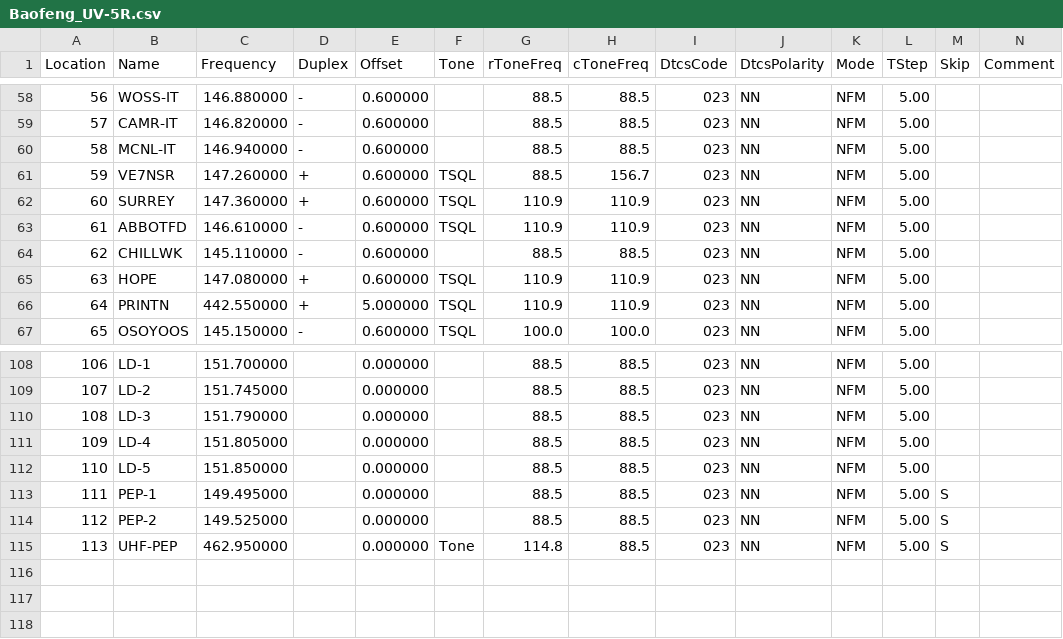
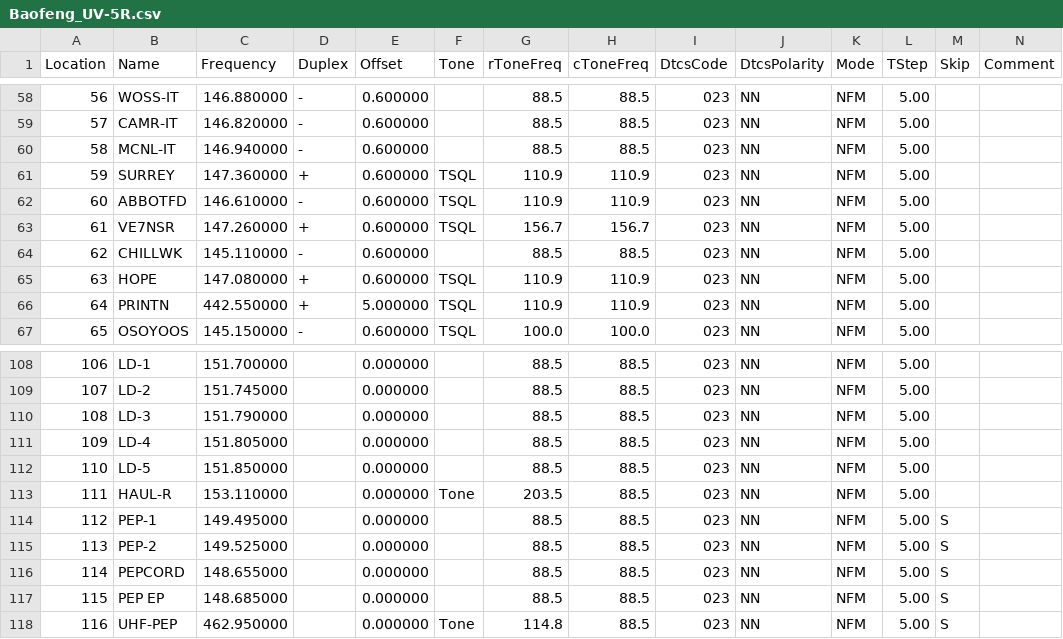
Before and after one commit to bluesblend/Badgering-Honey, a CSV file: Baofeng_UV-5R.csv, drawn as a sheet; only a part is shown, gaps mark what is left out; removed rows and columns are numbered as before the commit, all else as after; rows hold the shown columns only; the diff names each change by its address in the sheet, - before the commit and + after, or states it on an @@ line.

```diff
--- a/Baofeng_UV-5R.csv
+++ b/Baofeng_UV-5R.csv
-row 61: 59 | VE7NSR | 147.260000 | + | 0.600000 | TSQL | 88.5 | 156.7 | 023 | NN | NFM | 5.00
@@ column A (Location) renumbered from row 61 down @@
+row 63: 61 | VE7NSR | 147.260000 | + | 0.600000 | TSQL | 156.7 | 156.7 | 023 | NN | NFM | 5.00
+row 113: 111 | HAUL-R | 153.110000 |  | 0.000000 | Tone | 203.5 | 88.5 | 023 | NN | NFM | 5.00
+row 116: 114 | PEPCORD | 148.655000 |  | 0.000000 |  | 88.5 | 88.5 | 023 | NN | NFM | 5.00 | S
+row 117: 115 | PEP EP | 148.685000 |  | 0.000000 |  | 88.5 | 88.5 | 023 | NN | NFM | 5.00 | S
```
Also changed, not shown: 6 other files.
